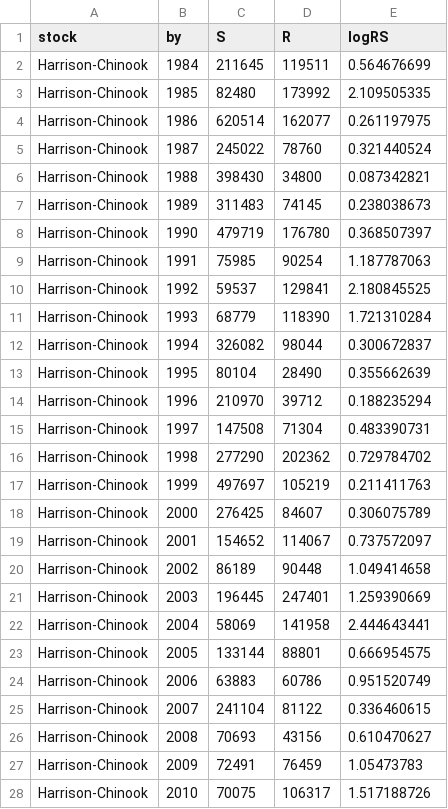
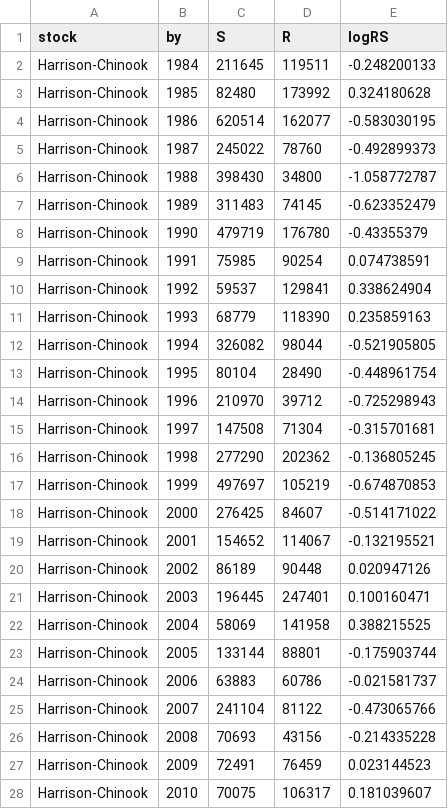
Before and after one commit to Pacific-salmon-assess/nonstationarity-workshop-2026, a CSV file: datasets/harrison_chinook.csv, drawn as a sheet; only a part is shown; the diff covers the shown part only.

```diff
--- a/datasets/harrison_chinook.csv
+++ b/datasets/harrison_chinook.csv
@@ -1,28 +1,28 @@
 stock,by,S,R,logRS
-Harrison-Chinook,1984,211645,119511,0.564676699
-Harrison-Chinook,1985,82480,173992,2.109505335
-Harrison-Chinook,1986,620514,162077,0.261197975
-Harrison-Chinook,1987,245022,78760,0.321440524
-Harrison-Chinook,1988,398430,34800,0.087342821
-Harrison-Chinook,1989,311483,74145,0.238038673
-Harrison-Chinook,1990,479719,176780,0.368507397
-Harrison-Chinook,1991,75985,90254,1.187787063
-Harrison-Chinook,1992,59537,129841,2.180845525
-Harrison-Chinook,1993,68779,118390,1.721310284
-Harrison-Chinook,1994,326082,98044,0.300672837
-Harrison-Chinook,1995,80104,28490,0.355662639
-Harrison-Chinook,1996,210970,39712,0.188235294
-Harrison-Chinook,1997,147508,71304,0.483390731
-Harrison-Chinook,1998,277290,202362,0.729784702
-Harrison-Chinook,1999,497697,105219,0.211411763
-Harrison-Chinook,2000,276425,84607,0.306075789
-Harrison-Chinook,2001,154652,114067,0.737572097
-Harrison-Chinook,2002,86189,90448,1.049414658
-Harrison-Chinook,2003,196445,247401,1.259390669
-Harrison-Chinook,2004,58069,141958,2.444643441
-Harrison-Chinook,2005,133144,88801,0.666954575
-Harrison-Chinook,2006,63883,60786,0.951520749
-Harrison-Chinook,2007,241104,81122,0.336460615
-Harrison-Chinook,2008,70693,43156,0.610470627
-Harrison-Chinook,2009,72491,76459,1.05473783
-Harrison-Chinook,2010,70075,106317,1.517188726
+Harrison-Chinook,1984,211645,119511,-0.248200133
+Harrison-Chinook,1985,82480,173992,0.324180628
+Harrison-Chinook,1986,620514,162077,-0.583030195
+Harrison-Chinook,1987,245022,78760,-0.492899373
+Harrison-Chinook,1988,398430,34800,-1.058772787
+Harrison-Chinook,1989,311483,74145,-0.623352479
+Harrison-Chinook,1990,479719,176780,-0.43355379
+Harrison-Chinook,1991,75985,90254,0.074738591
+Harrison-Chinook,1992,59537,129841,0.338624904
+Harrison-Chinook,1993,68779,118390,0.235859163
+Harrison-Chinook,1994,326082,98044,-0.521905805
+Harrison-Chinook,1995,80104,28490,-0.448961754
+Harrison-Chinook,1996,210970,39712,-0.725298943
+Harrison-Chinook,1997,147508,71304,-0.315701681
+Harrison-Chinook,1998,277290,202362,-0.136805245
+Harrison-Chinook,1999,497697,105219,-0.674870853
+Harrison-Chinook,2000,276425,84607,-0.514171022
+Harrison-Chinook,2001,154652,114067,-0.132195521
+Harrison-Chinook,2002,86189,90448,0.020947126
+Harrison-Chinook,2003,196445,247401,0.100160471
+Harrison-Chinook,2004,58069,141958,0.388215525
+Harrison-Chinook,2005,133144,88801,-0.175903744
+Harrison-Chinook,2006,63883,60786,-0.021581737
+Harrison-Chinook,2007,241104,81122,-0.473065766
+Harrison-Chinook,2008,70693,43156,-0.214335228
+Harrison-Chinook,2009,72491,76459,0.023144523
+Harrison-Chinook,2010,70075,106317,0.181039607
```
Also changed, not shown: 6 edited cells elsewhere in this file, datasets/fraser_pinks.csv, 1 other file.
